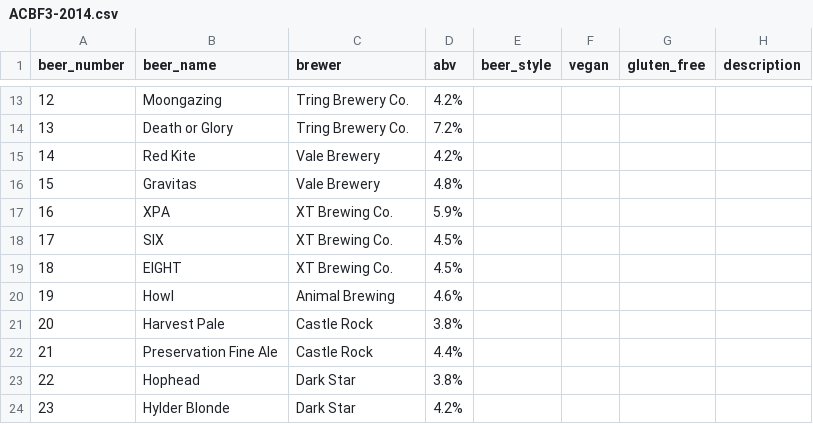
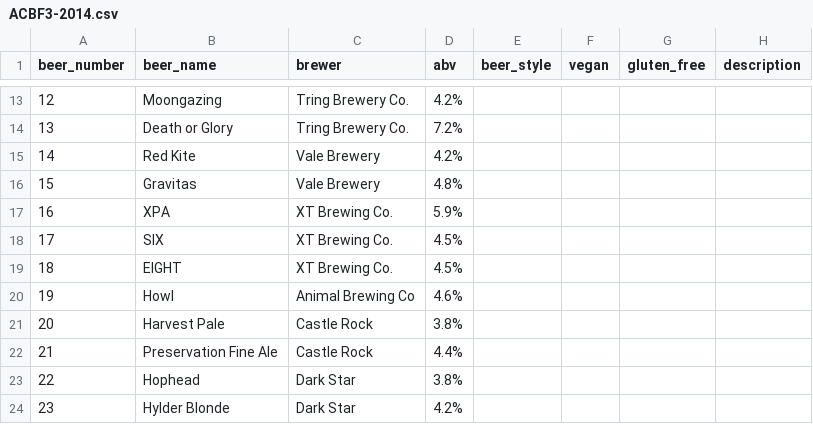
Before and after one commit to guyfawcus/beer-fest.js, a CSV file: public/downloads/ACBF3-2014.csv, drawn as a sheet; only a part is shown, gaps mark what is left out.

```diff
--- a/public/downloads/ACBF3-2014.csv
+++ b/public/downloads/ACBF3-2014.csv
@@ -19,3 +19,3 @@ beer_number,beer_name,brewer,abv,beer_style,vegan,gluten_free,description
 18,EIGHT,XT Brewing Co.,4.5%,,,,
-19,Howl,Animal Brewing,4.6%,,,,
+19,Howl,Animal Brewing Co,4.6%,,,,
 20,Harvest Pale,Castle Rock,3.8%,,,,
```
Also changed, not shown: public/downloads/ACBF4-2015.csv, public/downloads/ACBF5-2016.csv, 3 other files.
